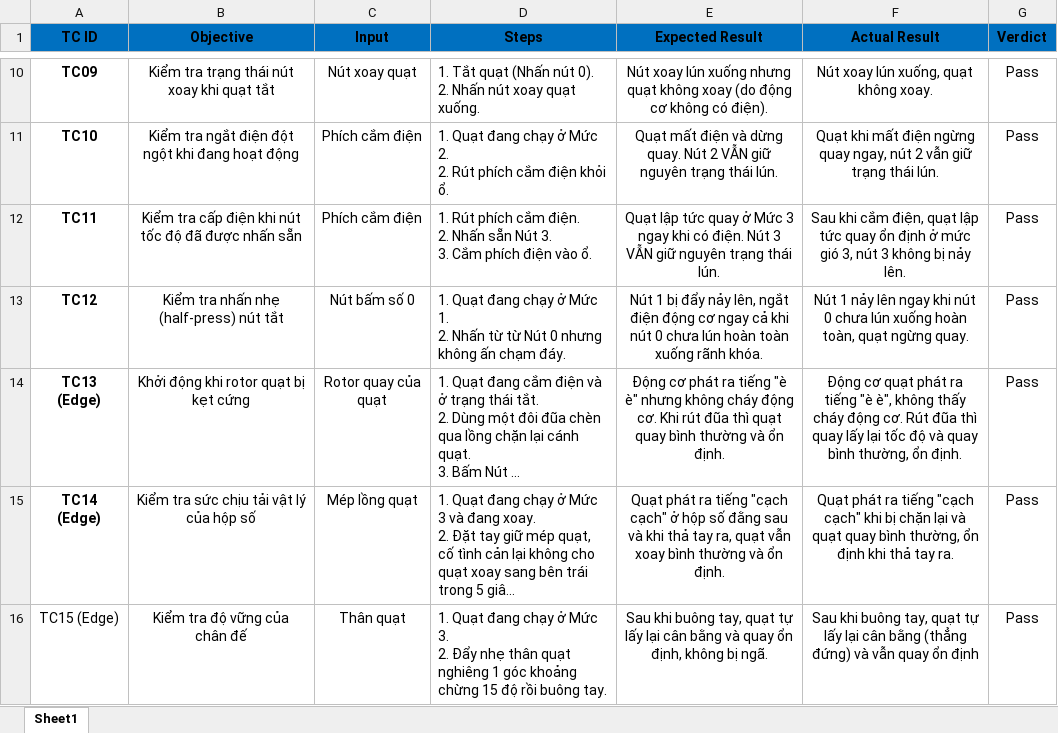
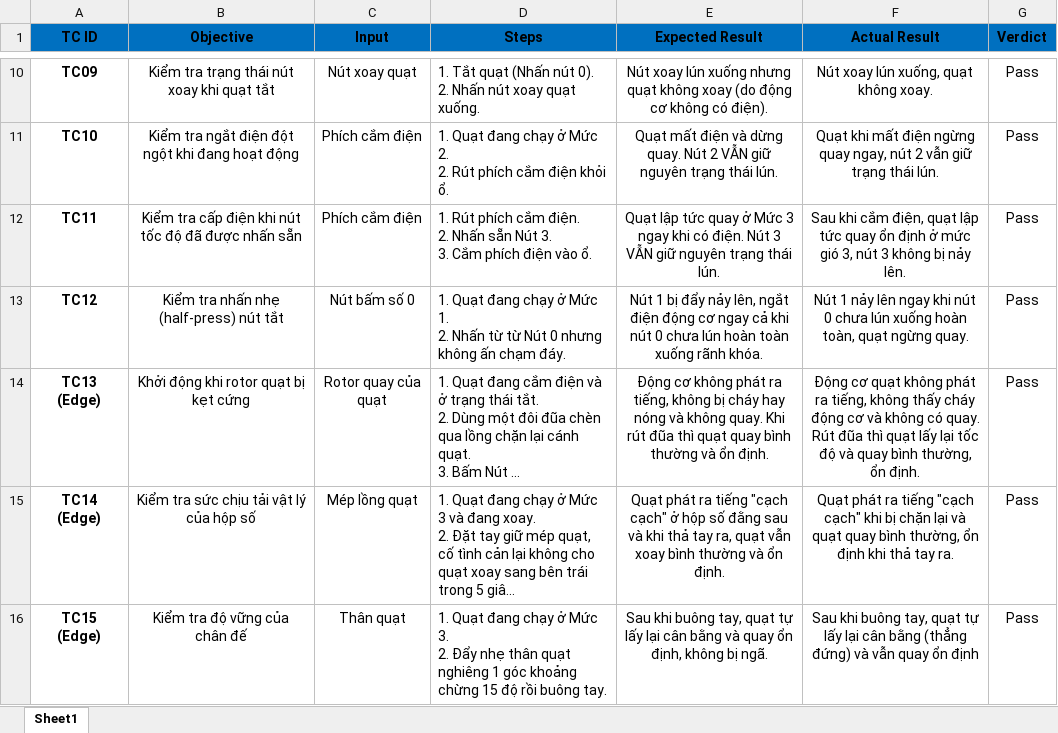
Before and after one commit to Pipi1225/HW01-KiemThu, an Excel workbook: Test_Cases.xlsx, sheet Sheet1, drawn as a sheet; only a part is shown, gaps mark what is left out; long unchanged cells end in …; values as stored, in another font and other column widths than the file's, no borders; the diff names each change by its address in the sheet, - before the commit and + after, or states it on an @@ line.

Commit message:
feat: AI Templates & add bug screenshot on github repo & adjust test case

```diff
--- a/Test_Cases.xlsx (sheet Sheet1)
+++ b/Test_Cases.xlsx (sheet Sheet1)
-E14 (Expected Result): Động cơ phát ra tiếng "è è" nhưng không cháy động cơ. Khi rút…
+E14 (Expected Result): Động cơ không phát ra tiếng, không bị cháy hay nóng và không quay. Khi rút…
-F14 (Actual Result): …cơ quạt phát ra tiếng "è è", không thấy cháy động cơ. Rút đũa thì quay lấy lại…
+F14 (Actual Result): …cơ quạt không phát ra tiếng, không thấy cháy động cơ và không có quay. Rút đũa thì quạt lấy lại…
-A16 bold: off
+A16 bold: on
```
Also changed, not shown: 6 other files.
